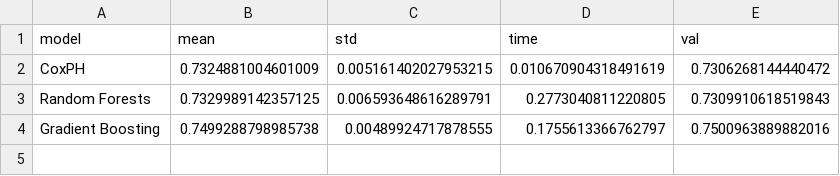
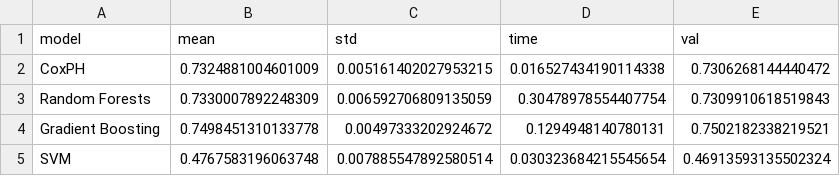
Before and after one commit to crltsnch/TFG_Carlota, a CSV file: Outputs/models_emo/model_scores.csv, drawn as a sheet.

```diff
--- a/Outputs/models_emo/model_scores.csv
+++ b/Outputs/models_emo/model_scores.csv
@@ -1,4 +1,5 @@
 model,mean,std,time,val
-CoxPH,0.7324881004601009,0.005161402027953215,0.010670904318491619,0.7306268144440472
-Random Forests,0.7329989142357125,0.006593648616289791,0.2773040811220805,0.7309910618519843
-Gradient Boosting,0.7499288798985738,0.00489924717878555,0.1755613366762797,0.7500963889882016
+CoxPH,0.7324881004601009,0.005161402027953215,0.016527434190114338,0.7306268144440472
+Random Forests,0.7330007892248309,0.006592706809135059,0.30478978554407754,0.7309910618519843
+Gradient Boosting,0.7498451310133778,0.00497333202924672,0.1294948140780131,0.7502182338219521
+SVM,0.4767583196063748,0.007885547892580514,0.030323684215545654,0.46913593135502324
```
Also changed, not shown: 8 other files.
